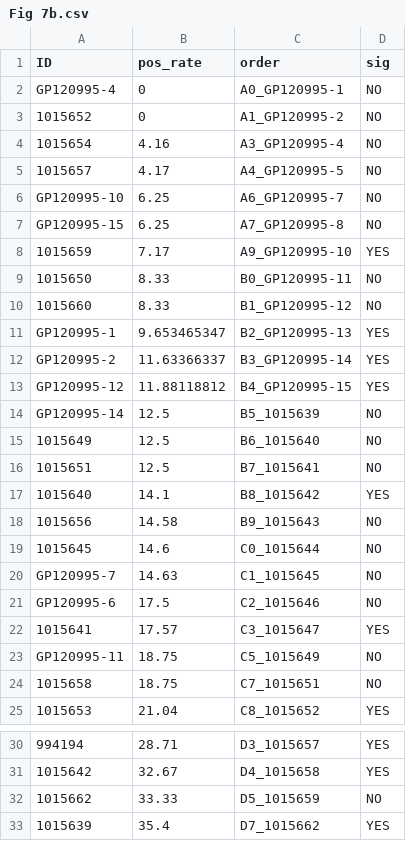
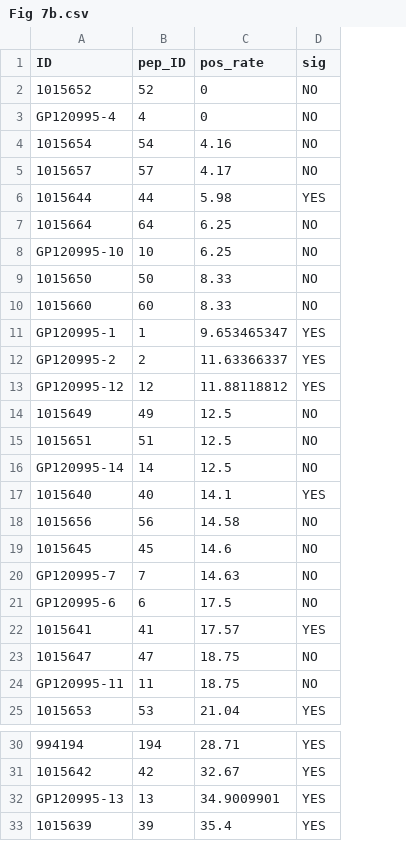
Before and after one commit to MonnaHu/Iseq-Cit-RA, a CSV file: 20250404/Figure 7/Fig. 7b/Fig 7b.csv, drawn as a sheet; only a part is shown, gaps mark what is left out; removed rows and columns are numbered as before the commit, all else as after; the diff names each change by its address in the sheet, - before the commit and + after, or states it on an @@ line.

```diff
--- a/20250404/Figure 7/Fig. 7b/Fig 7b.csv
+++ b/20250404/Figure 7/Fig. 7b/Fig 7b.csv
+column B (pep_ID), rows 3-5: 4 | 54 | 57; rows 8-15: 10 | 50 | 60 | 1 | 2 | 12 | 49 | 51; rows 17-22: 40 | 56 | 45 | 7 | 6 | 41; rows 24-25: 11 | 53; rows 30-31: 194 | 42; row 33: 39
-column C (order), row 2: A0_GP120995-1; rows 4-6: A3_GP120995-4 | A4_GP120995-5 | A6_GP120995-7; rows 9-13: B0_GP120995-11 | B1_GP120995-12 | B2_GP120995-13 | B3_GP120995-14 | B4_GP120995-15; rows 15-23: B6_1015640 | B7_1015641 | B8_1015642 | B9_1015643 | C0_1015644 | C1_1015645 | C2_1015646 | C3_1015647 | C5_1015649; row 25: C8_1015652; rows 30-31: D3_1015657 | D4_1015658; row 33: D7_1015662
@@ row 3 moved to row 2: 1015652 @@
+row 6: 1015644 | 44 | 5.98 | YES
+row 7: 1015664 | 64 | 6.25 | NO
-row 7: GP120995-15 | 6.25 | A7_GP120995-8 | NO
-row 8: 1015659 | 7.17 | A9_GP120995-10 | YES
@@ row 14 moved to row 16: GP120995-14 @@
+row 23: 1015647 | 47 | 18.75 | NO
-row 24: 1015658 | 18.75 | C7_1015651 | NO
-row 32: 1015662 | 33.33 | D5_1015659 | NO
+row 32: GP120995-13 | 13 | 34.9009901 | YES
```
Also changed, not shown: 20250404/Figure 5/MTX+HCQ dataset 1 for machine learning.csv, 20250404/Figure 5/MTX+HCQ dataset 2 for machine learning.csv, 42 other files.
